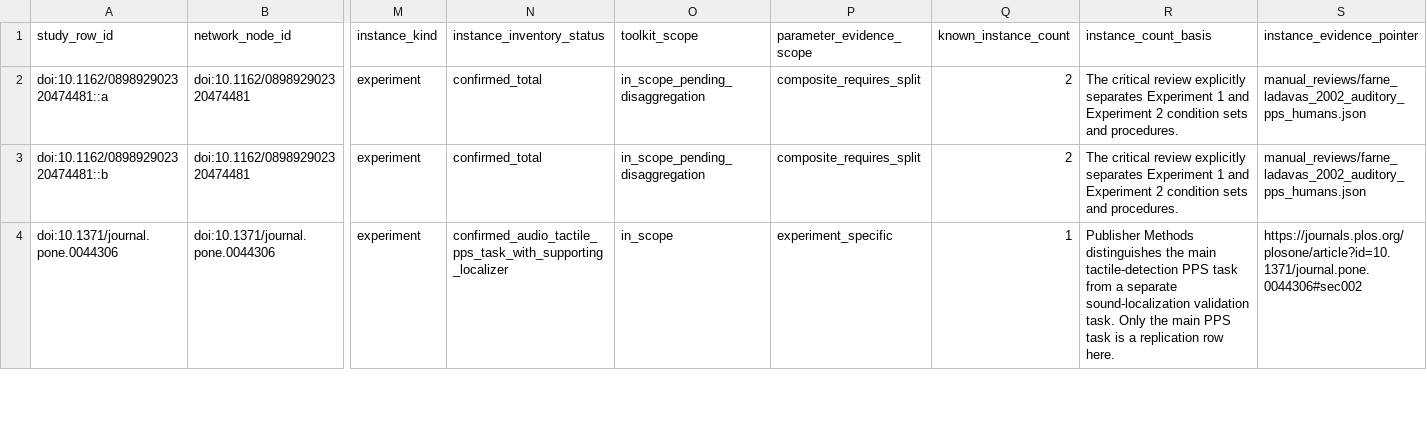
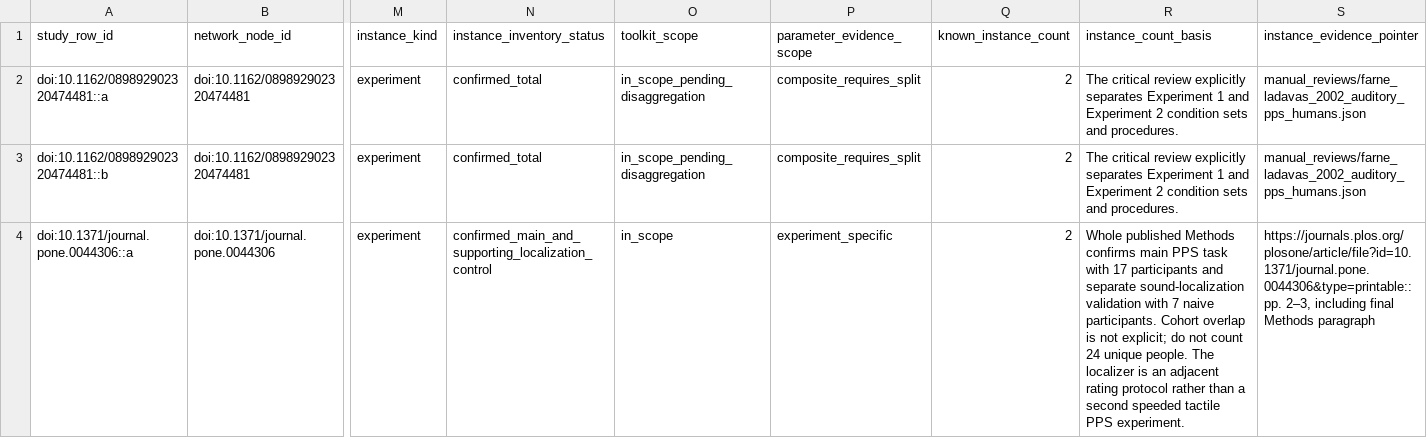
Before and after one commit to GeorgeFejer91/pps-kit, a CSV file: For-AI/research/literature/audiotactile-paper-metadata-audit/publication-parameter-matrix/study_instance_index.csv, drawn as a sheet; only a part is shown, gaps mark what is left out; the diff covers the shown part only; the diff names each change by its address in the sheet, - before the commit and + after, or states it on an @@ line.

```diff
--- a/For-AI/research/literature/audiotactile-paper-metadata-audit/publication-parameter-matrix/study_instance_index.csv
+++ b/For-AI/research/literature/audiotactile-paper-metadata-audit/publication-parameter-matrix/study_instance_index.csv
-A4 (study_row_id): doi:10.1371/journal.pone.0044306
+A4 (study_row_id): doi:10.1371/journal.pone.0044306::a
-N4 (instance_inventory_status): confirmed_audio_tactile_pps_task_with_supporting_localizer
+N4 (instance_inventory_status): confirmed_main_and_supporting_localization_control
-Q4 (known_instance_count): 1
+Q4 (known_instance_count): 2
-R4 (instance_count_basis): Publisher Methods distinguishes the main tactile-detection PPS task from a separate sound-localization validation task. Only the main PPS task is a replication row here.
+R4 (instance_count_basis): Whole published Methods confirms main PPS task with 17 participants and separate sound-localization validation with 7 naive participants. Cohort overlap is not explicit; do not count 24 unique people. The localizer is an adjacent rating protocol rather than a second speeded tactile PPS experiment.
-S4 (instance_evidence_pointer): https://journals.plos.org/plosone/article?id=10.1371/journal.pone.0044306#sec002
+S4 (instance_evidence_pointer): https://journals.plos.org/plosone/article/file?id=10.1371/journal.pone.0044306&type=printable::pp. 2–3, including final Methods paragraph
```
Also changed, not shown: 1 added row elsewhere in this file, For-AI/research/literature/audiotactile-paper-metadata-audit/publication-parameter-matrix/publication_current_input_review_matrix.csv, For-AI/research/literature/audiotactile-paper-metadata-audit/publication-parameter-matrix/publication_current_toolkit_input_values.csv, 27 other files.
